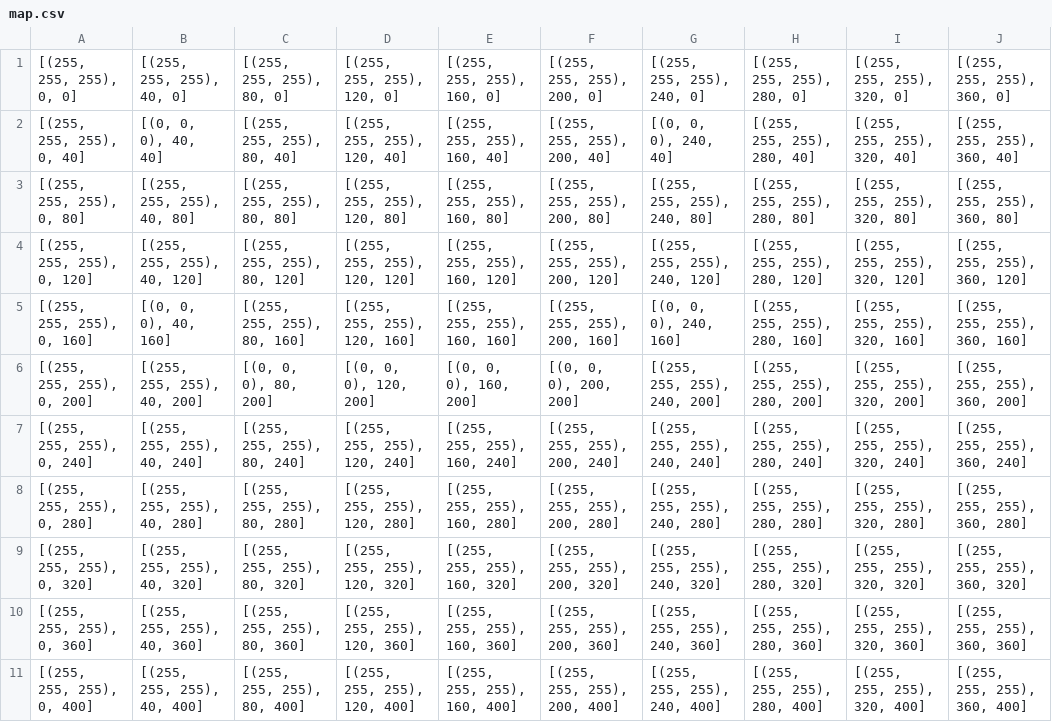
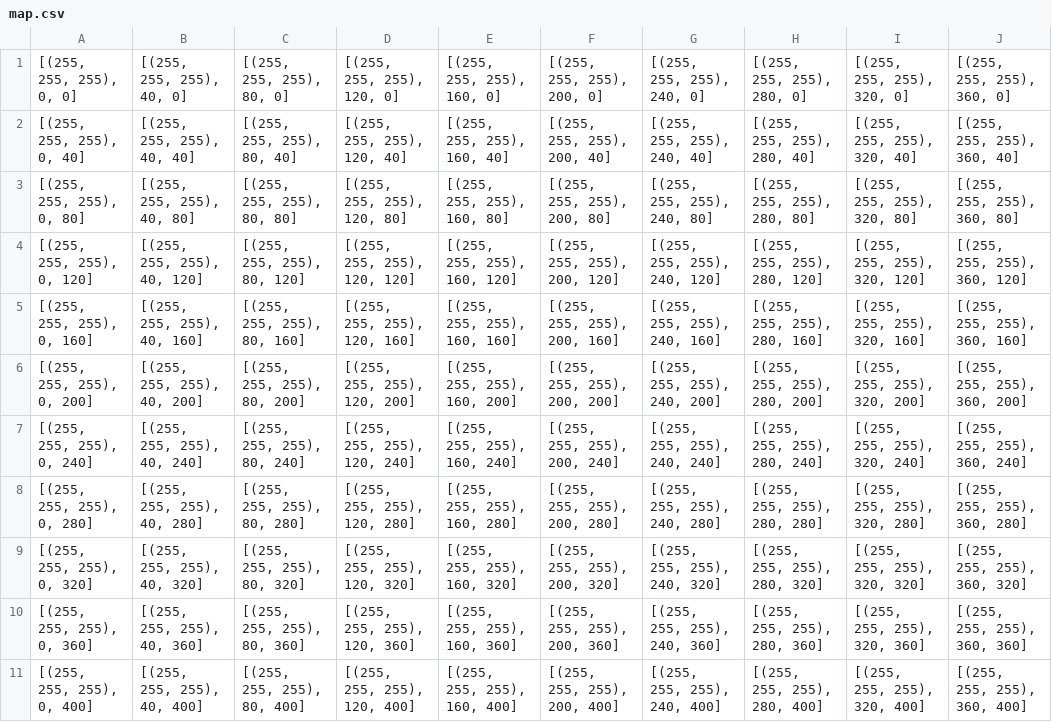
Before and after one commit to ollyjc99/Maze, a CSV file: map.csv, drawn as a sheet; only a part is shown; the diff names each change by its address in the sheet, - before the commit and + after, or states it on an @@ line.

```diff
--- a/map.csv
+++ b/map.csv
-B2: [(0, 0, 0), 40, 40]
+B2: [(255, 255, 255), 40, 40]
-G2: [(0, 0, 0), 240, 40]
+G2: [(255, 255, 255), 240, 40]
-B5: [(0, 0, 0), 40, 160]
+B5: [(255, 255, 255), 40, 160]
-G5: [(0, 0, 0), 240, 160]
+G5: [(255, 255, 255), 240, 160]
-C6: [(0, 0, 0), 80, 200]
+C6: [(255, 255, 255), 80, 200]
-D6: [(0, 0, 0), 120, 200]
+D6: [(255, 255, 255), 120, 200]
-E6: [(0, 0, 0), 160, 200]
+E6: [(255, 255, 255), 160, 200]
-F6: [(0, 0, 0), 200, 200]
+F6: [(255, 255, 255), 200, 200]
```
Also changed, not shown: 3 other files.
